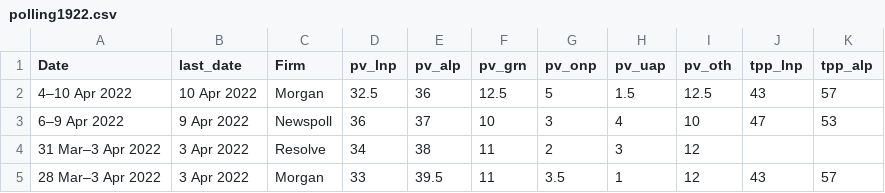
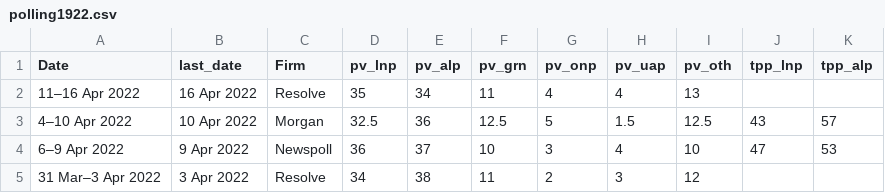
Before and after one commit to metacoretechs/wikipedia-aus-poll-charts, a CSV file: polling1922.csv, drawn as a sheet; only a part is shown; the shorter side is filled out with more unchanged rows; the diff names each change by its address in the sheet, - before the commit and + after, or states it on an @@ line.

Commit message:
16 April Resolve poll

```diff
--- a/polling1922.csv
+++ b/polling1922.csv
+row 2: 11–16 Apr 2022 | 16 Apr 2022 | Resolve | 35 | 34 | 11 | 4 | 4 | 13
```
Also changed, not shown: albanese_sat1922.csv, morrison_sat1922.csv, 6 other files.
